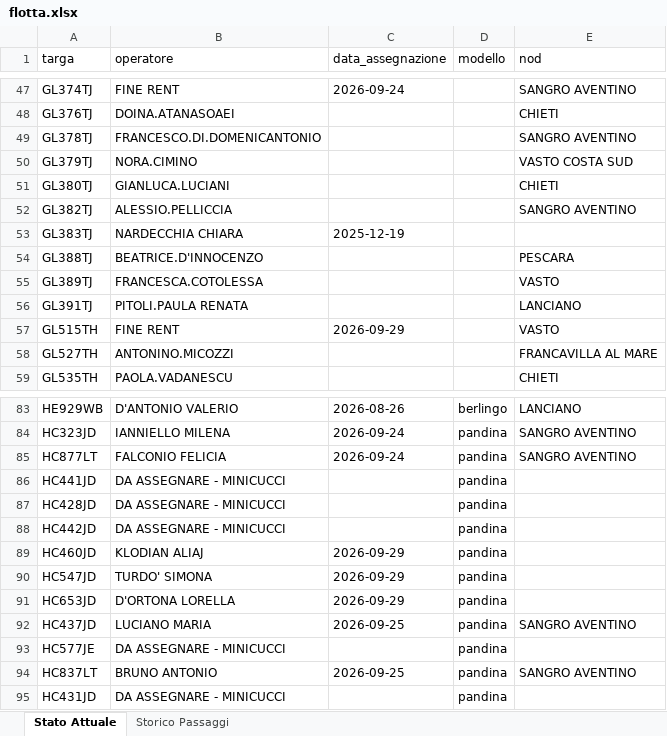
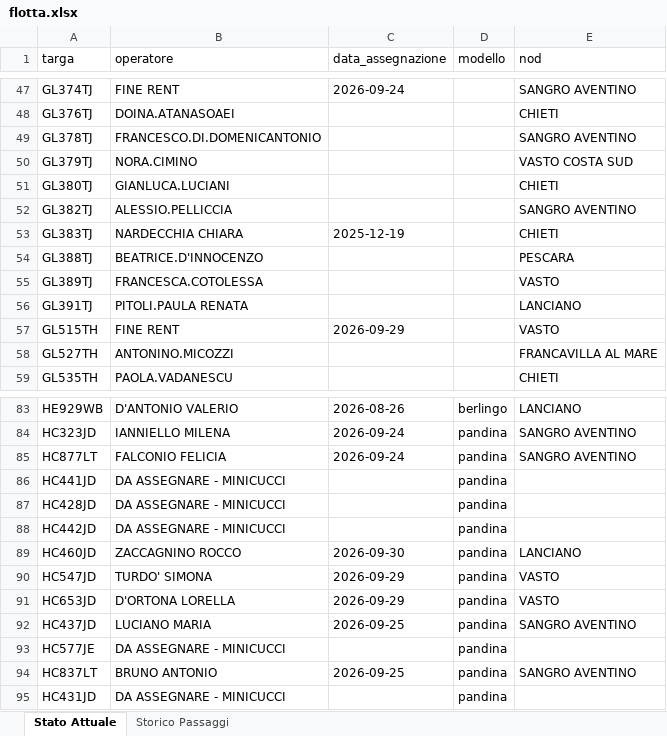
Before and after one commit to messinesetsrm-cell/db_auto, an Excel workbook: flotta.xlsx, sheet Stato Attuale, drawn as a sheet; only a part is shown, gaps mark what is left out; values as stored, in another font and other column widths than the file's, no borders; the diff names each change by its address in the sheet, - before the commit and + after, or states it on an @@ line.

```diff
--- a/flotta.xlsx (sheet Stato Attuale)
+++ b/flotta.xlsx (sheet Stato Attuale)
-E53 (nod): (empty)
+E53 (nod): CHIETI
-B89 (operatore): KLODIAN ALIAJ
+B89 (operatore): ZACCAGNINO ROCCO
-C89 (data_assegnazione): 2026-09-29
+C89 (data_assegnazione): 2026-09-30
-E89 (nod): (empty)
+E89 (nod): LANCIANO
-E90:E91 (nod): (empty)
+E90:E91 (nod): VASTO
```
Also changed, not shown: sheet Storico Passaggi.
